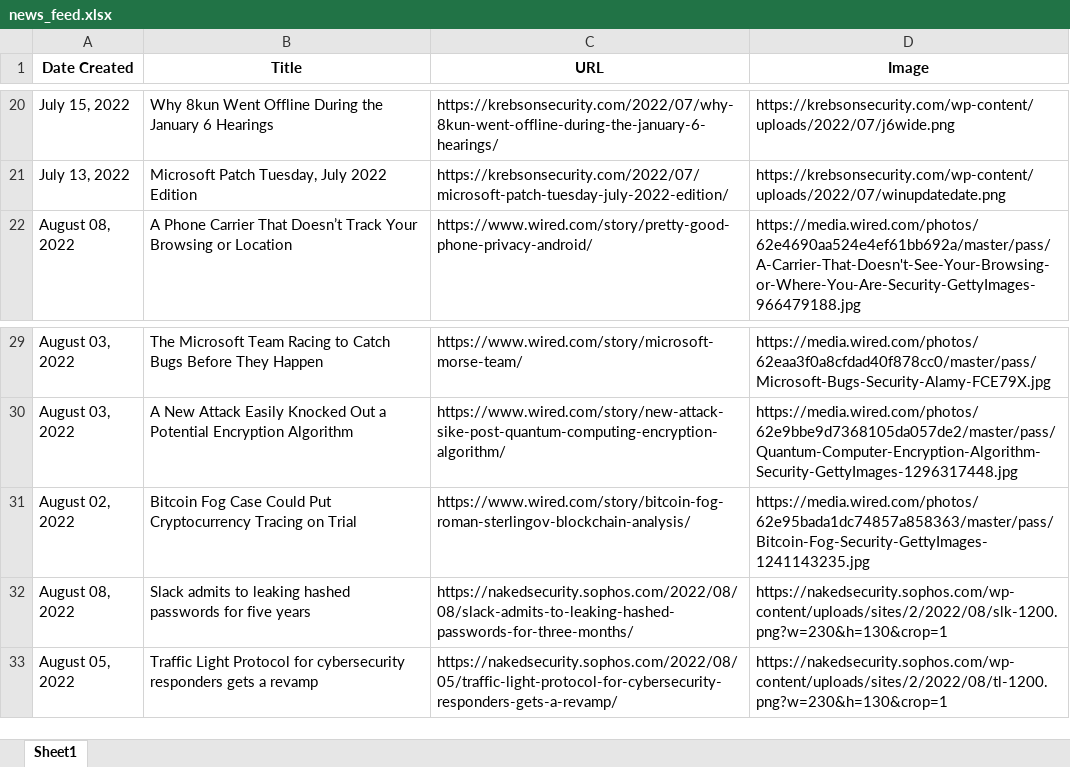
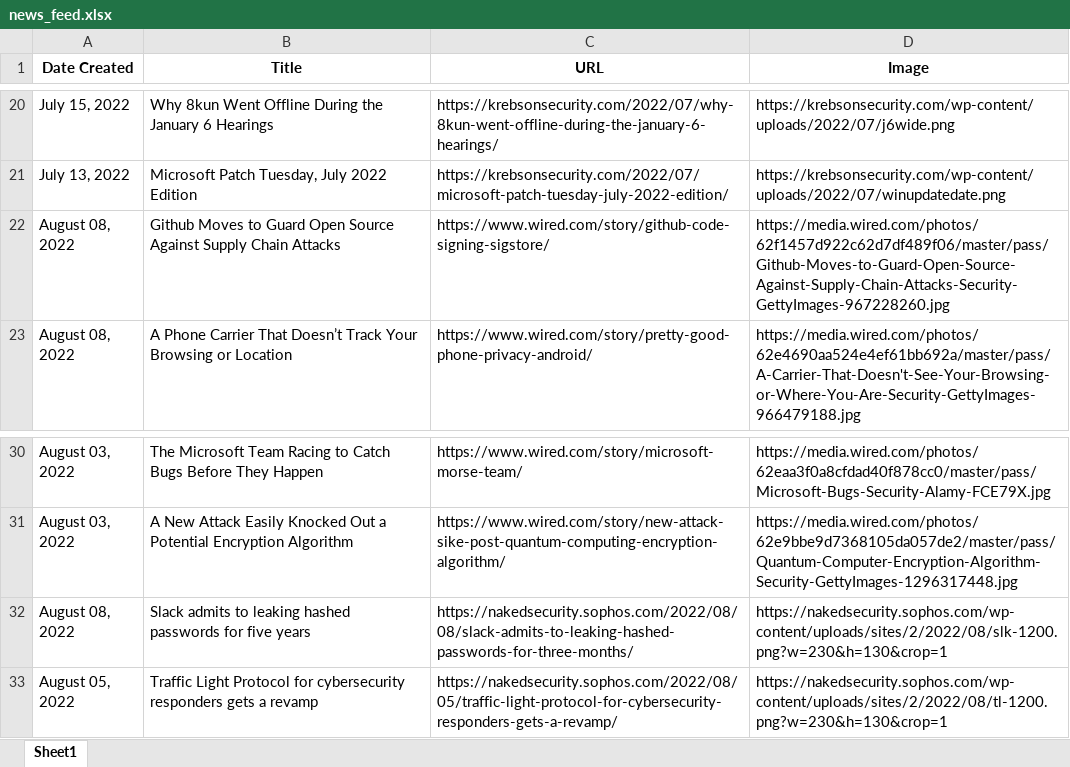
Before and after one commit to thecyberbytes/thecyberbytes.github.io, an Excel workbook: cyber_web/excels/news_feed.xlsx, sheet Sheet1, drawn as a sheet; only a part is shown, gaps mark what is left out; values as stored, in another font and other column widths than the file's, no borders; removed rows and columns are numbered as before the commit, all else as after; the diff names each change by its address in the sheet, - before the commit and + after, or states it on an @@ line.

```diff
--- a/cyber_web/excels/news_feed.xlsx (sheet Sheet1)
+++ b/cyber_web/excels/news_feed.xlsx (sheet Sheet1)
+row 22: August 08, 2022 | Github Moves to Guard Open Source Against Supply Chain Attacks | https://www.wired.com/story/github-code-signing-sigstore/ | https://media.wired.com/photos/62f1457d922c62d7df489f06/master/pass/Github-Moves-to-Guard-Open-Source-Against-Supply-Chain-Attacks-Security-GettyImages-967228260.jpg
-row 31: August 02, 2022 | Bitcoin Fog Case Could Put Cryptocurrency Tracing on Trial | https://www.wired.com/story/bitcoin-fog-roman-sterlingov-blockchain-analysis/ | https://media.wired.com/photos/62e95bada1dc74857a858363/master/pass/Bitcoin-Fog-Security-GettyImages-1241143235.jpg
```
Also changed, not shown: cyber_web/excels/blog_feed.xlsx, cyber_web/excels/news_categorized.xlsx, 24 other files.
